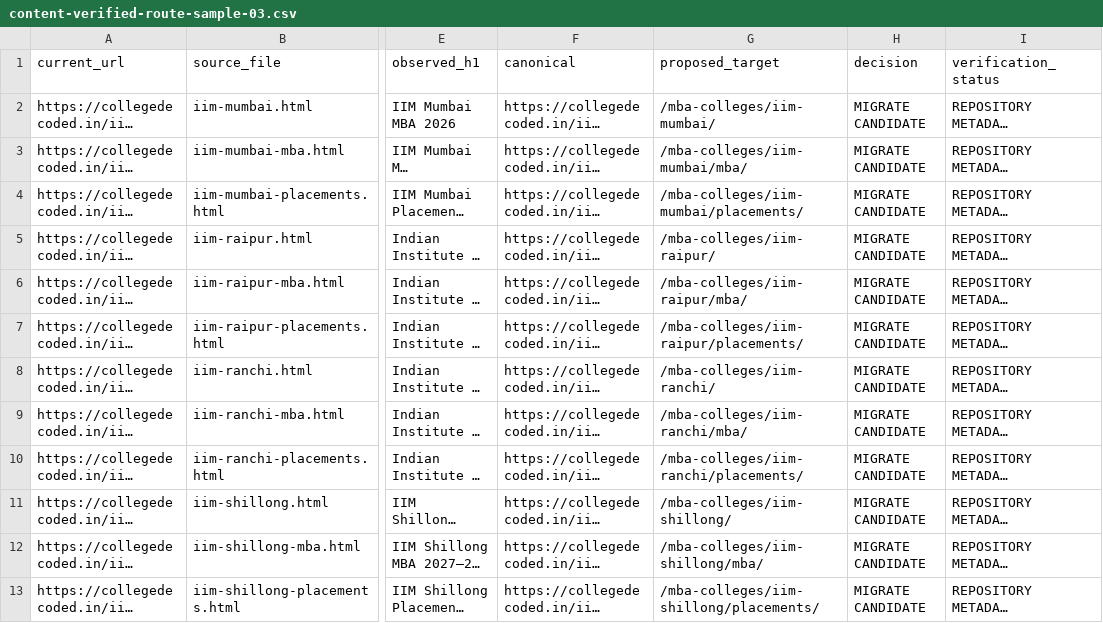
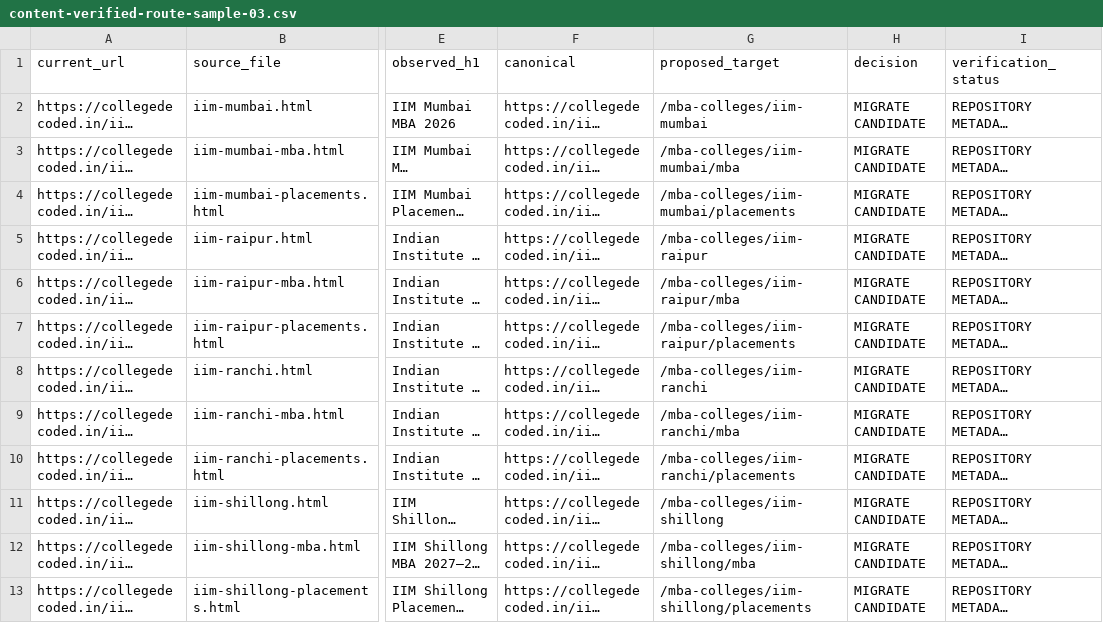
Before and after one commit to vai2110/mba-admission-portal, a CSV file: docs/seo/content-verified-route-sample-03.csv, drawn as a sheet; only a part is shown, gaps mark what is left out; long unchanged cells end in …; the diff names each change by its address in the sheet, - before the commit and + after, or states it on an @@ line.

Commit message:
docs: align candidate routes with slashless URLs

```diff
--- a/docs/seo/content-verified-route-sample-03.csv
+++ b/docs/seo/content-verified-route-sample-03.csv
-G2 (proposed_target): /mba-colleges/iim-mumbai/
+G2 (proposed_target): /mba-colleges/iim-mumbai
-G3 (proposed_target): /mba-colleges/iim-mumbai/mba/
+G3 (proposed_target): /mba-colleges/iim-mumbai/mba
-G4 (proposed_target): /mba-colleges/iim-mumbai/placements/
+G4 (proposed_target): /mba-colleges/iim-mumbai/placements
-G5 (proposed_target): /mba-colleges/iim-raipur/
+G5 (proposed_target): /mba-colleges/iim-raipur
-G6 (proposed_target): /mba-colleges/iim-raipur/mba/
+G6 (proposed_target): /mba-colleges/iim-raipur/mba
-G7 (proposed_target): /mba-colleges/iim-raipur/placements/
+G7 (proposed_target): /mba-colleges/iim-raipur/placements
-G8 (proposed_target): /mba-colleges/iim-ranchi/
+G8 (proposed_target): /mba-colleges/iim-ranchi
-G9 (proposed_target): /mba-colleges/iim-ranchi/mba/
+G9 (proposed_target): /mba-colleges/iim-ranchi/mba
-G10 (proposed_target): /mba-colleges/iim-ranchi/placements/
+G10 (proposed_target): /mba-colleges/iim-ranchi/placements
-G11 (proposed_target): /mba-colleges/iim-shillong/
+G11 (proposed_target): /mba-colleges/iim-shillong
-G12 (proposed_target): /mba-colleges/iim-shillong/mba/
+G12 (proposed_target): /mba-colleges/iim-shillong/mba
-G13 (proposed_target): /mba-colleges/iim-shillong/placements/
+G13 (proposed_target): /mba-colleges/iim-shillong/placements
```
